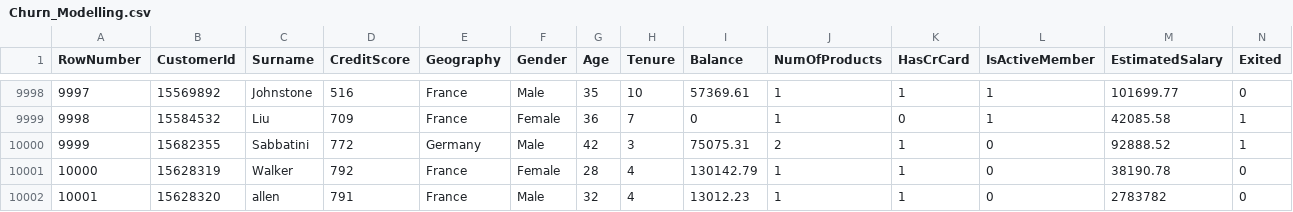
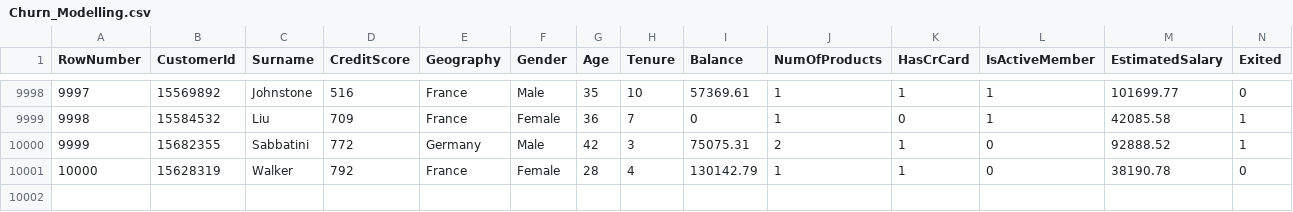
Before and after one commit to anurag815311/bank-data-analysis, a CSV file: Churn_Modelling.csv, drawn as a sheet; only a part is shown, gaps mark what is left out; the diff names each change by its address in the sheet, - before the commit and + after, or states it on an @@ line.

Commit message:
csv update

```diff
--- a/Churn_Modelling.csv
+++ b/Churn_Modelling.csv
-row 10002: 10001 | 15628320 | allen | 791 | France | Male | 32 | 4 | 13012.23 | 1 | 1 | 0 | 2783782 | 0
```
